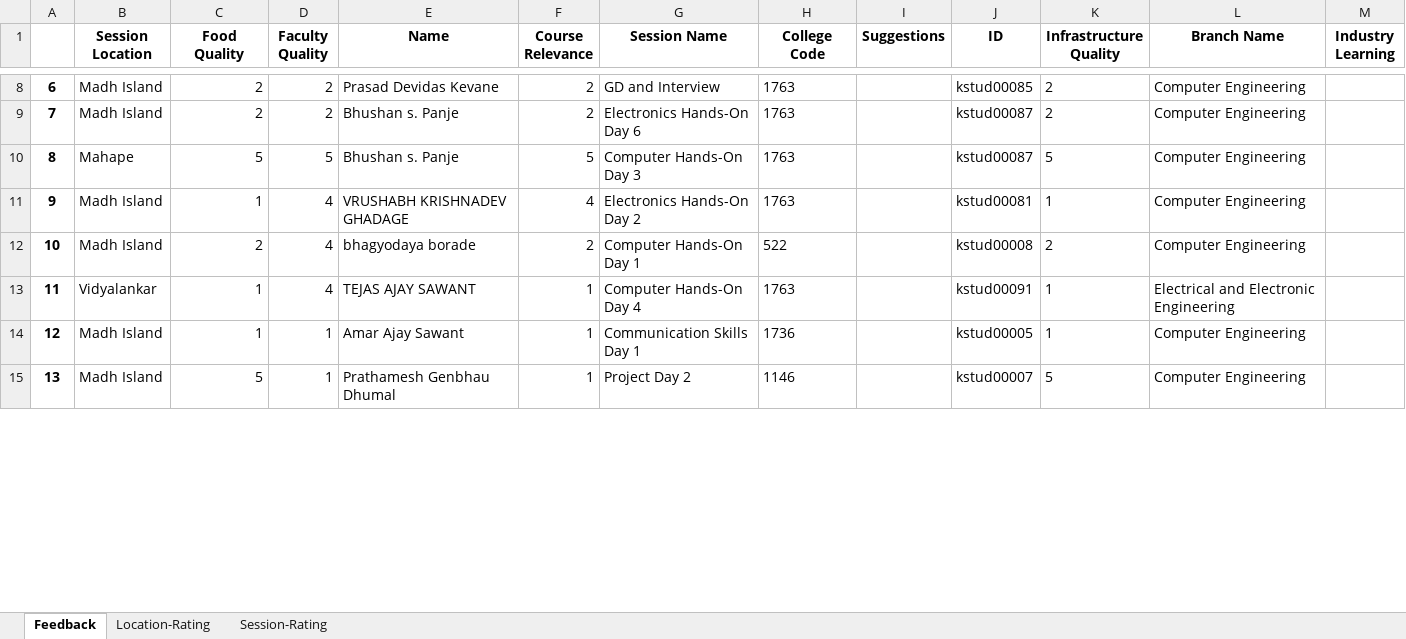
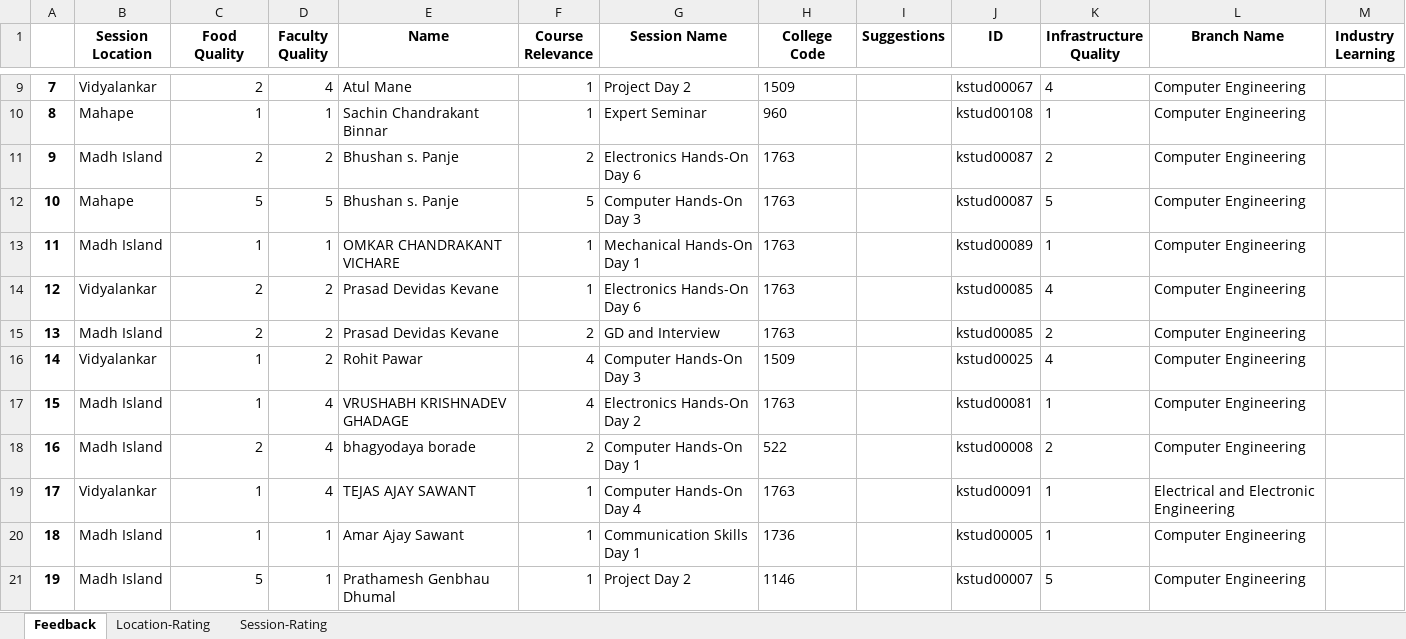
Before and after one commit to shreyasnbhat/generic-feedback, an Excel workbook: analyzer/Submissions/kaushalya-feedback.xlsx, sheet Feedback, drawn as a sheet; only a part is shown, gaps mark what is left out; values as stored, in another font and other column widths than the file's, no borders; the diff covers the shown part only; the diff names each change by its address in the sheet, - before the commit and + after, or states it on an @@ line.

```diff
--- a/analyzer/Submissions/kaushalya-feedback.xlsx (sheet Feedback)
+++ b/analyzer/Submissions/kaushalya-feedback.xlsx (sheet Feedback)
@@ column A renumbered between rows 3 and 21 @@
@@ row 16 moved to row 9: 7 @@
+row 10: 8 | Mahape | 1 | 1 | Sachin Chandrakant Binnar | 1 | Expert Seminar | 960 |  | kstud00108 | 1 | Computer Engineering
+row 13: 11 | Madh Island | 1 | 1 | OMKAR CHANDRAKANT VICHARE | 1 | Mechanical Hands-On Day 1 | 1763 |  | kstud00089 | 1 | Computer Engineering
+row 14: 12 | Vidyalankar | 2 | 2 | Prasad Devidas Kevane | 1 | Electronics Hands-On Day 6 | 1763 |  | kstud00085 | 4 | Computer Engineering
@@ row 8 moved to row 15: 13 @@
+row 16: 14 | Vidyalankar | 1 | 2 | Rohit Pawar | 4 | Computer Hands-On Day 3 | 1509 |  | kstud00025 | 4 | Computer Engineering
```
Also changed, not shown: 8 added rows, 2 moved rows and 5 edited cells elsewhere in this sheet, sheet Session-Rating, sheet Location-Rating, 12 other files.
